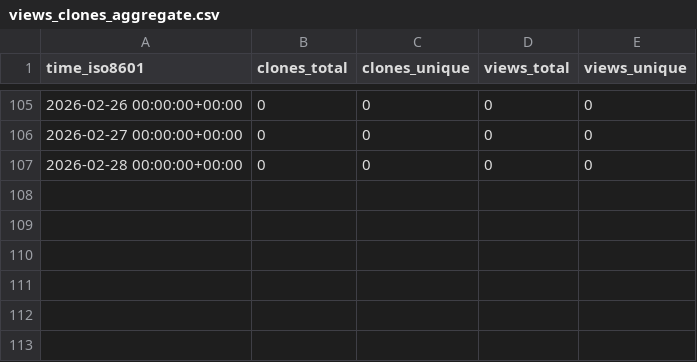
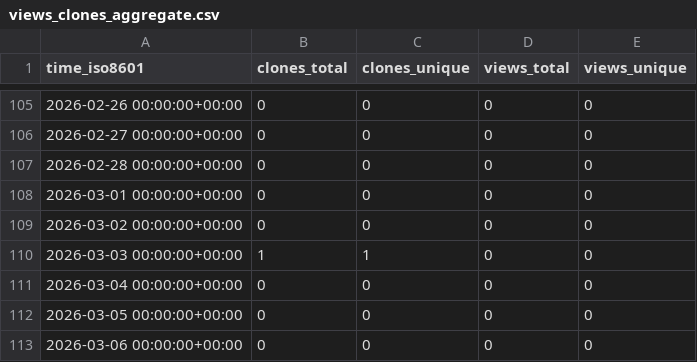
Before and after one commit to AmosDinh/repo-stats, a CSV file: AmosDinh/MultiLayerPerceptron/ghrs-data/views_clones_aggregate.csv, drawn as a sheet; only a part is shown, gaps mark what is left out; the diff names each change by its address in the sheet, - before the commit and + after, or states it on an @@ line.

```diff
--- a/AmosDinh/MultiLayerPerceptron/ghrs-data/views_clones_aggregate.csv
+++ b/AmosDinh/MultiLayerPerceptron/ghrs-data/views_clones_aggregate.csv
+row 108: 2026-03-01 00:00:00+00:00 | 0 | 0 | 0 | 0
+row 109: 2026-03-02 00:00:00+00:00 | 0 | 0 | 0 | 0
+row 110: 2026-03-03 00:00:00+00:00 | 1 | 1 | 0 | 0
+row 111: 2026-03-04 00:00:00+00:00 | 0 | 0 | 0 | 0
+row 112: 2026-03-05 00:00:00+00:00 | 0 | 0 | 0 | 0
+row 113: 2026-03-06 00:00:00+00:00 | 0 | 0 | 0 | 0
```
Also changed, not shown: 1 other file.
